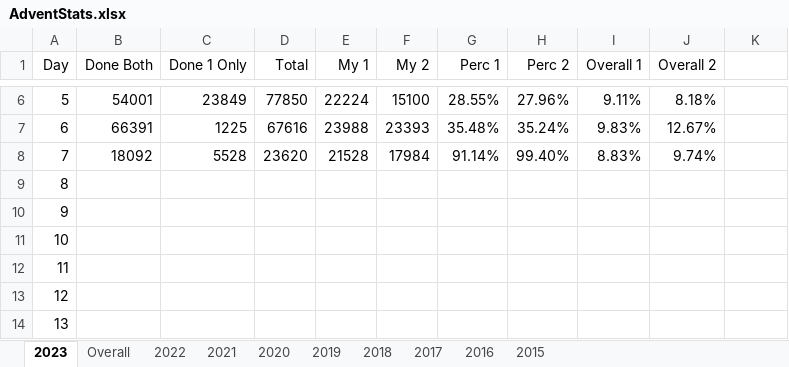
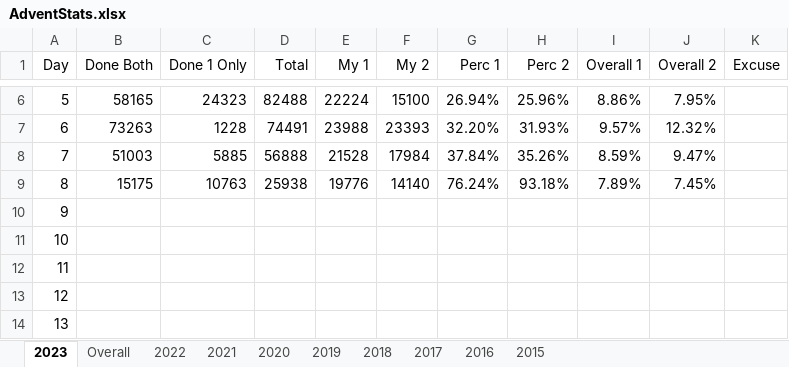
Before and after one commit to andrewscodedump/Advent, an Excel workbook: Documents/AdventStats.xlsx, sheet 2023, drawn as a sheet; only a part is shown, gaps mark what is left out; values as stored, in another font and other column widths than the file's, no borders; conditional formats not drawn; the diff covers the shown part only; the diff names each change by its address in the sheet, - before the commit and + after, or states it on an @@ line.

Commit message:
2023 day 8 done

```diff
--- a/Documents/AdventStats.xlsx (sheet 2023)
+++ b/Documents/AdventStats.xlsx (sheet 2023)
-K1: (empty)
+K1: Excuse
-B6 (Done Both): 54001
+B6 (Done Both): 58165
-C6 (Done 1 Only): 23849
+C6 (Done 1 Only): 24323
-D6 (Total): 77850
+D6 (Total): 82488
-G6 (Perc 1): 28.55%
+G6 (Perc 1): 26.94%
-H6 (Perc 2): 27.96%
+H6 (Perc 2): 25.96%
-I6 (Overall 1): 9.11%
+I6 (Overall 1): 8.86%
-J6 (Overall 2): 8.18%
+J6 (Overall 2): 7.95%
-B7 (Done Both): 66391
+B7 (Done Both): 73263
-C7 (Done 1 Only): 1225
+C7 (Done 1 Only): 1228
-D7 (Total): 67616
+D7 (Total): 74491
-G7 (Perc 1): 35.48%
+G7 (Perc 1): 32.20%
-H7 (Perc 2): 35.24%
+H7 (Perc 2): 31.93%
-I7 (Overall 1): 9.83%
+I7 (Overall 1): 9.57%
-J7 (Overall 2): 12.67%
+J7 (Overall 2): 12.32%
-B8 (Done Both): 18092
+B8 (Done Both): 51003
-C8 (Done 1 Only): 5528
+C8 (Done 1 Only): 5885
-D8 (Total): 23620
+D8 (Total): 56888
-G8 (Perc 1): 91.14%
+G8 (Perc 1): 37.84%
-H8 (Perc 2): 99.40%
+H8 (Perc 2): 35.26%
-I8 (Overall 1): 8.83%
+I8 (Overall 1): 8.59%
-J8 (Overall 2): 9.74%
+J8 (Overall 2): 9.47%
-B9 (Done Both): (empty)
+B9 (Done Both): 15175
-C9 (Done 1 Only): (empty)
+C9 (Done 1 Only): 10763
-D9 (Total): (empty)
+D9 (Total): 25938
-E9 (My 1): (empty)
+E9 (My 1): 19776
-F9 (My 2): (empty)
+F9 (My 2): 14140
-G9 (Perc 1): (empty)
+G9 (Perc 1): 76.24%
-H9 (Perc 2): (empty)
+H9 (Perc 2): 93.18%
-I9 (Overall 1): (empty)
+I9 (Overall 1): 7.89%
-J9 (Overall 2): (empty)
+J9 (Overall 2): 7.45%
```
Also changed, not shown: 29 edited cells elsewhere in this sheet, sheet Overall, 9 other files.
